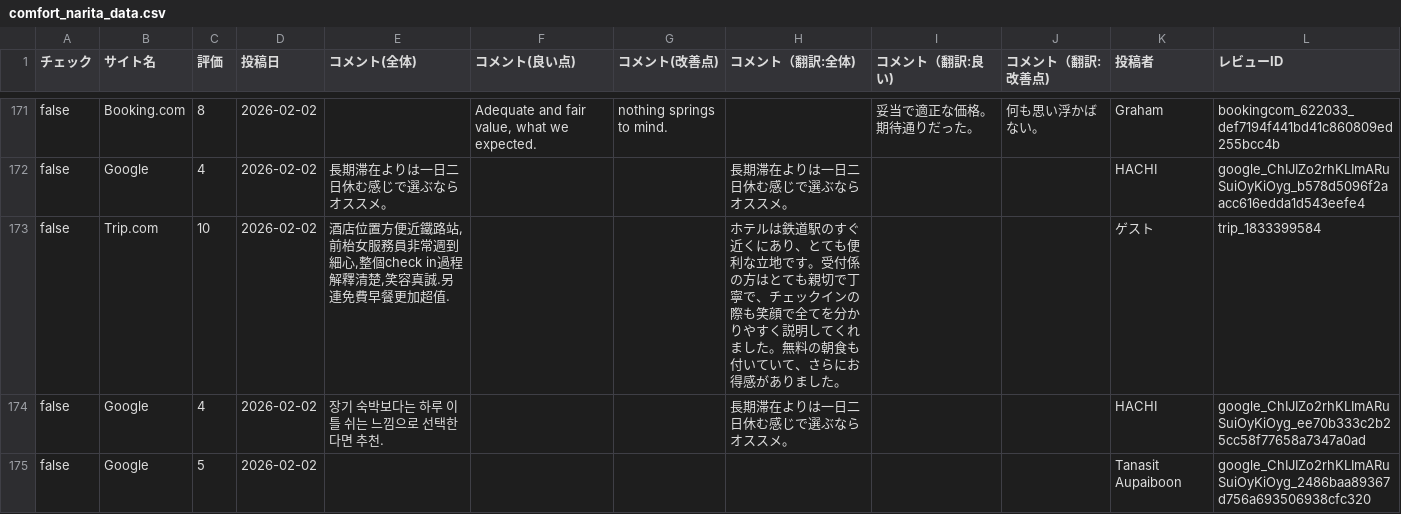
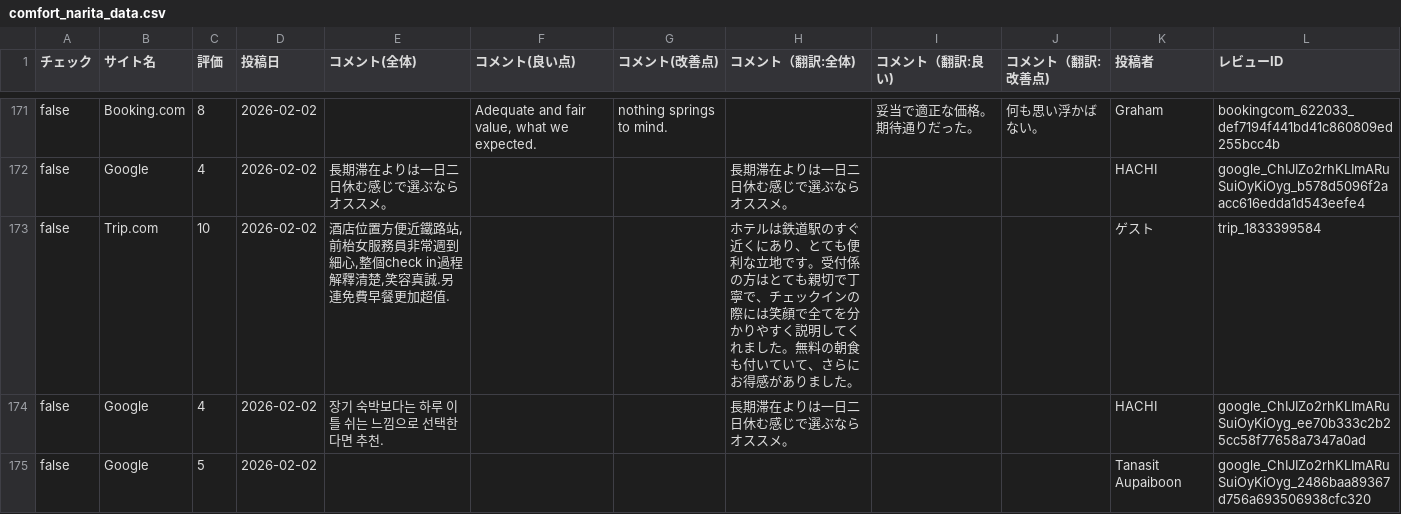
Before and after one commit to TAKAHASHIMITSUGU329/primechange-portal, a CSV file: データ/ホテル口コミデータ/comfort_narita_data.csv, drawn as a sheet; only a part is shown, gaps mark what is left out; the diff covers the shown part only.

```diff
--- a/データ/ホテル口コミデータ/comfort_narita_data.csv
+++ b/データ/ホテル口コミデータ/comfort_narita_data.csv
@@ -172,3 +172,3 @@ false,Booking.com,8,2026-02-02,,"Adequate and fair value, what we expected.",not
 false,Google,4,2026-02-02,長期滞在よりは一日二日休む感じで選ぶならオススメ。,,,長期滞在よりは一日二日休む感じで選ぶならオススメ。,,,HACHI,google_ChIJIZo2rhKLImARuSuiOyKiOyg_b578d5096f2aacc616edda1d543eefe4
-false,Trip.com,10,2026-02-02,"酒店位置方便近鐵路站,前枱女服務員非常週到細心,整個check in過程解釋清楚,笑容真誠.另連免費早餐更加超值.",,,ホテルは鉄道駅のすぐ近くにあり、とても便利な立地です。受付係の方はとても親切で丁寧で、チェックインの際も笑顔で全てを分かりやすく説明してくれました。無料の朝食も付いていて、さらにお得感がありました。,,,ゲ‍ス‍ト,trip_1833399584
+false,Trip.com,10,2026-02-02,"酒店位置方便近鐵路站,前枱女服務員非常週到細心,整個check in過程解釋清楚,笑容真誠.另連免費早餐更加超值.",,,ホテルは鉄道駅のすぐ近くにあり、とても便利な立地です。受付係の方はとても親切で丁寧で、チェックインの際には笑顔で全てを分かりやすく説明してくれました。無料の朝食も付いていて、さらにお得感がありました。,,,ゲ‍ス‍ト,trip_1833399584
 false,Google,4,2026-02-02,장기 숙박보다는 하루 이틀 쉬는 느낌으로 선택한다면 추천.,,,長期滞在よりは一日二日休む感じで選ぶならオススメ。,,,HACHI,google_ChIJIZo2rhKLImARuSuiOyKiOyg_ee70b333c2b25cc58f77658a7347a0ad
```
Also changed, not shown: 9 edited cells elsewhere in this file, データ/ホテル口コミデータ/comfort_era_higashikanda_data.csv, データ/ホテル口コミデータ/court_shinyokohama_data.csv, 44 other files.
